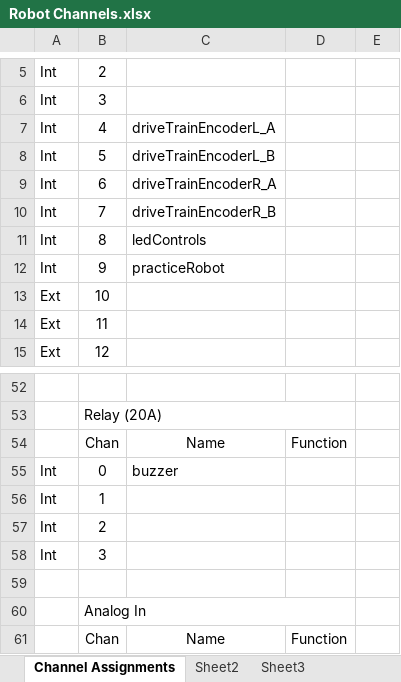
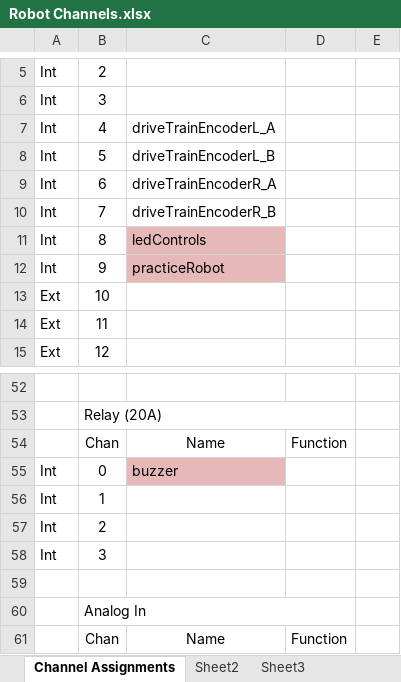
Before and after one commit to Beachbot330/Beachbot2015Java, an Excel workbook: Robot Channels.xlsx, sheet Channel Assignments, drawn as a sheet; only a part is shown, gaps mark what is left out; values as stored, in another font and other column widths than the file's, no borders; the diff covers the shown part only; the diff names each change by its address in the sheet, - before the commit and + after, or states it on an @@ line.

```diff
--- a/Robot Channels.xlsx (sheet Channel Assignments)
+++ b/Robot Channels.xlsx (sheet Channel Assignments)
-C11:C12 fill: none
+C11:C12 fill: #E6B9B8
-C55 fill: none
+C55 fill: #E6B9B8
```
Also changed, not shown: 8 edited cells and cell formats elsewhere in this sheet, 6 other files.
